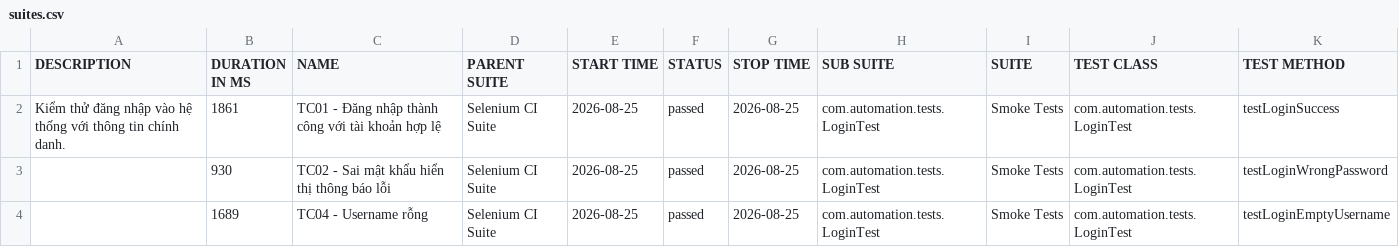
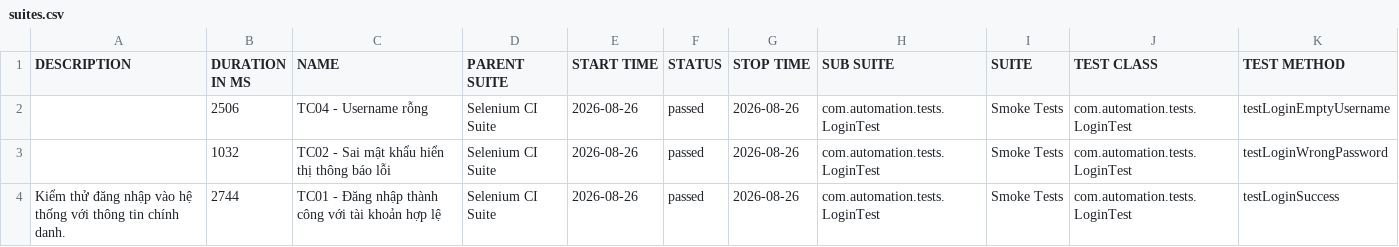
Before and after one commit to huyhuy23022004/Lab11_BuiNgocHuy_1150080137_CNPM2, a CSV file: data/suites.csv, drawn as a sheet.

```diff
--- a/data/suites.csv
+++ b/data/suites.csv
@@ -1,4 +1,4 @@
 "DESCRIPTION","DURATION IN MS","NAME","PARENT SUITE","START TIME","STATUS","STOP TIME","SUB SUITE","SUITE","TEST CLASS","TEST METHOD"
-"Kiểm thử đăng nhập vào hệ thống với thông tin chính danh.","1861","TC01 - Đăng nhập thành công với tài khoản hợp lệ","Selenium CI Suite","2026-08-25","passed","2026-08-25","com.automation.tests.LoginTest","Smoke Tests","com.automation.tests.LoginTest","testLoginSuccess"
-"","930","TC02 - Sai mật khẩu hiển thị thông báo lỗi","Selenium CI Suite","2026-08-25","passed","2026-08-25","com.automation.tests.LoginTest","Smoke Tests","com.automation.tests.LoginTest","testLoginWrongPassword"
-"","1689","TC04 - Username rỗng","Selenium CI Suite","2026-08-25","passed","2026-08-25","com.automation.tests.LoginTest","Smoke Tests","com.automation.tests.LoginTest","testLoginEmptyUsername"
+"","2506","TC04 - Username rỗng","Selenium CI Suite","2026-08-26","passed","2026-08-26","com.automation.tests.LoginTest","Smoke Tests","com.automation.tests.LoginTest","testLoginEmptyUsername"
+"","1032","TC02 - Sai mật khẩu hiển thị thông báo lỗi","Selenium CI Suite","2026-08-26","passed","2026-08-26","com.automation.tests.LoginTest","Smoke Tests","com.automation.tests.LoginTest","testLoginWrongPassword"
+"Kiểm thử đăng nhập vào hệ thống với thông tin chính danh.","2744","TC01 - Đăng nhập thành công với tài khoản hợp lệ","Selenium CI Suite","2026-08-26","passed","2026-08-26","com.automation.tests.LoginTest","Smoke Tests","com.automation.tests.LoginTest","testLoginSuccess"
```
Also changed, not shown: 34 other files.
